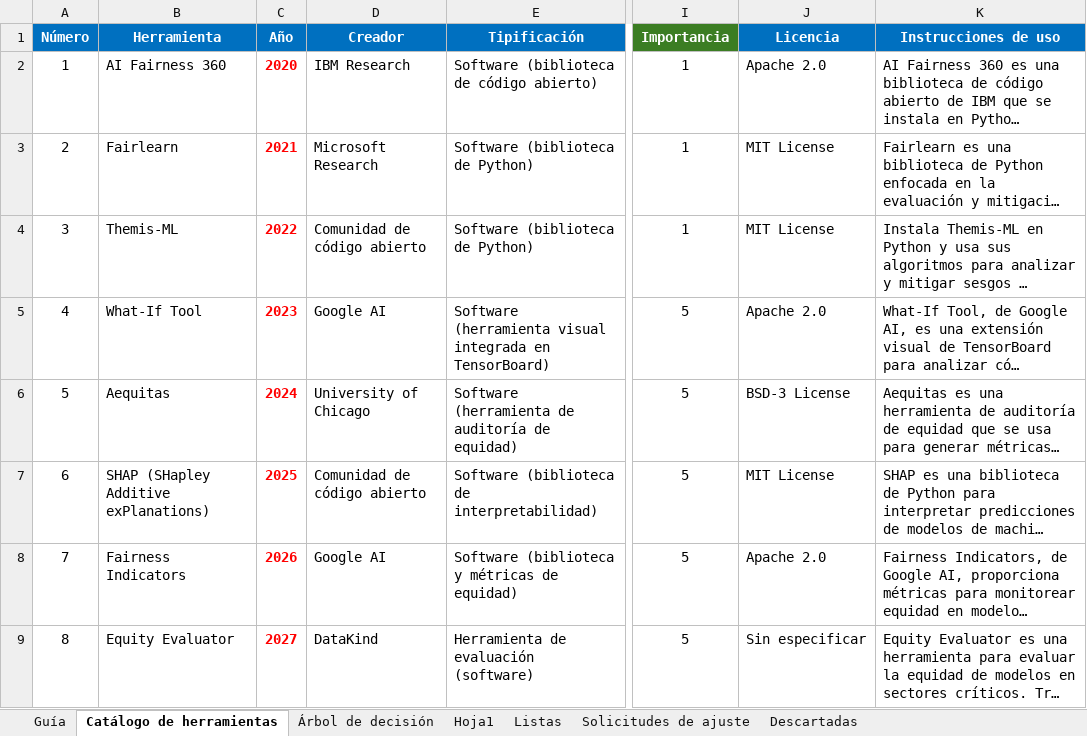
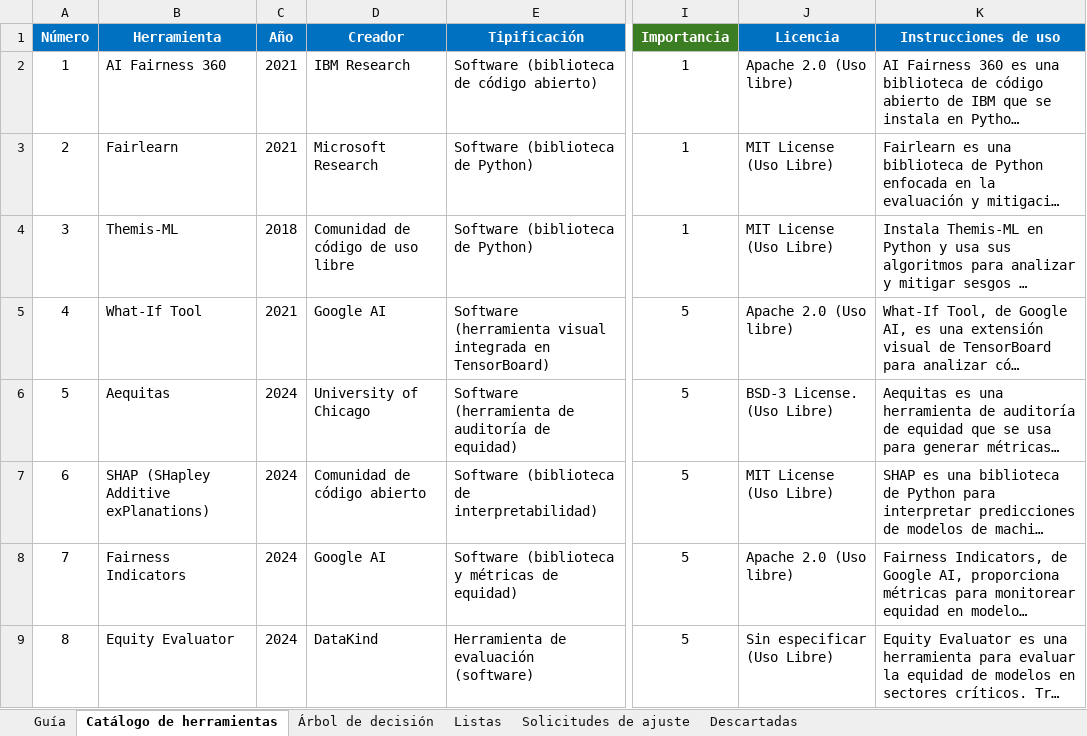
Before and after one commit to daniluck913/equidad-genero-ia, an Excel workbook: data/data.xlsx, sheet Catálogo de herramientas, drawn as a sheet; only a part is shown, gaps mark what is left out; long unchanged cells end in …; values as stored, in another font and other column widths than the file's, no borders; the diff covers the shown part only; the diff names each change by its address in the sheet, - before the commit and + after, or states it on an @@ line.

```diff
--- a/data/data.xlsx (sheet Catálogo de herramientas)
+++ b/data/data.xlsx (sheet Catálogo de herramientas)
@@ sheet tab hidden: Hoja1 @@
-C2 (Año): 2020
+C2 (Año): 2021
@@ C2:C9 bold: on → off, text colour: #FF0000 → black @@
-J2 (Licencia): Apache 2.0
+J2 (Licencia): Apache 2.0 (Uso libre)
-J3:J4 (Licencia): MIT License
+J3:J4 (Licencia): MIT License (Uso Libre)
-C4 (Año): 2022
+C4 (Año): 2018
-D4 (Creador): Comunidad de código abierto
+D4 (Creador): Comunidad de código de uso libre
-C5 (Año): 2023
+C5 (Año): 2021
-J5 (Licencia): Apache 2.0
+J5 (Licencia): Apache 2.0 (Uso libre)
-J6 (Licencia): BSD-3 License
+J6 (Licencia): BSD-3 License. (Uso Libre)
-C7 (Año): 2025
+C7 (Año): 2024
-J7 (Licencia): MIT License
+J7 (Licencia): MIT License (Uso Libre)
-C8 (Año): 2026
+C8 (Año): 2024
-J8 (Licencia): Apache 2.0
+J8 (Licencia): Apache 2.0 (Uso libre)
-C9 (Año): 2027
+C9 (Año): 2024
-J9 (Licencia): Sin especificar
+J9 (Licencia): Sin especificar (Uso Libre)
```
Also changed, not shown: 1 removed row, 39 edited cells and cell formats elsewhere in this sheet, sheet Árbol de decisión, sheet Solicitudes de ajuste, 2 other files.
